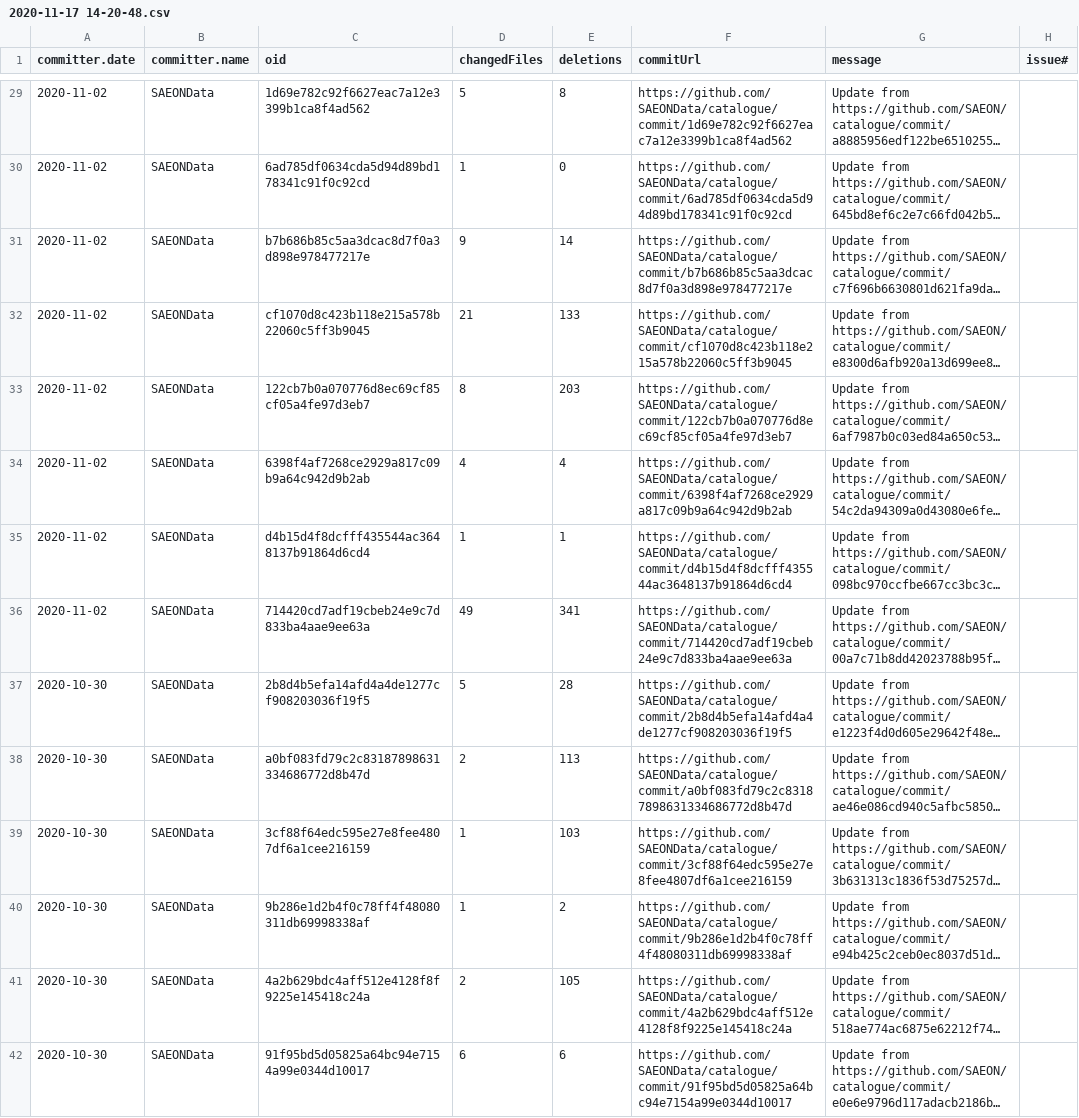
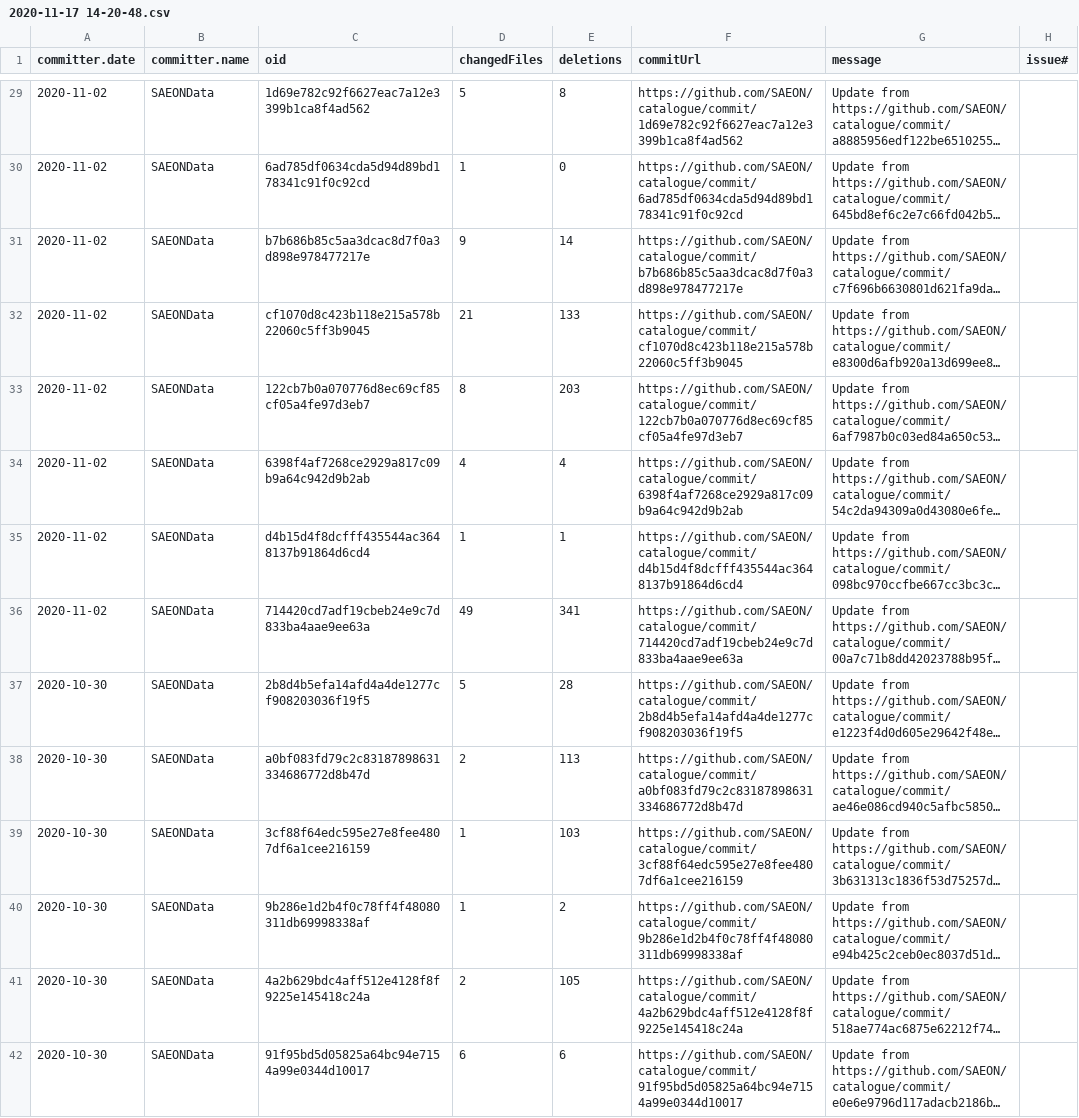
Before and after one commit to SAEON/data-portal, a CSV file: src/tools/source-analysis/output/2020-11-17 14-20-48.csv, drawn as a sheet; only a part is shown, gaps mark what is left out; long unchanged cells end in …; the diff covers the shown part only; the diff names each change by its address in the sheet, - before the commit and + after, or states it on an @@ line.

```diff
--- a/src/tools/source-analysis/output/2020-11-17 14-20-48.csv
+++ b/src/tools/source-analysis/output/2020-11-17 14-20-48.csv
-F29 (commitUrl): https://github.com/SAEONData/catalogue/commit/1d69e782c92f6627eac7a12e3399b1ca8f4ad562
+F29 (commitUrl): https://github.com/SAEON/catalogue/commit/1d69e782c92f6627eac7a12e3399b1ca8f4ad562
-F30 (commitUrl): https://github.com/SAEONData/catalogue/commit/6ad785df0634cda5d94d89bd178341c91f0c92cd
+F30 (commitUrl): https://github.com/SAEON/catalogue/commit/6ad785df0634cda5d94d89bd178341c91f0c92cd
-F31 (commitUrl): https://github.com/SAEONData/catalogue/commit/b7b686b85c5aa3dcac8d7f0a3d898e978477217e
+F31 (commitUrl): https://github.com/SAEON/catalogue/commit/b7b686b85c5aa3dcac8d7f0a3d898e978477217e
-F32 (commitUrl): https://github.com/SAEONData/catalogue/commit/cf1070d8c423b118e215a578b22060c5ff3b9045
+F32 (commitUrl): https://github.com/SAEON/catalogue/commit/cf1070d8c423b118e215a578b22060c5ff3b9045
-F33 (commitUrl): https://github.com/SAEONData/catalogue/commit/122cb7b0a070776d8ec69cf85cf05a4fe97d3eb7
+F33 (commitUrl): https://github.com/SAEON/catalogue/commit/122cb7b0a070776d8ec69cf85cf05a4fe97d3eb7
-F34 (commitUrl): https://github.com/SAEONData/catalogue/commit/6398f4af7268ce2929a817c09b9a64c942d9b2ab
+F34 (commitUrl): https://github.com/SAEON/catalogue/commit/6398f4af7268ce2929a817c09b9a64c942d9b2ab
-F35 (commitUrl): https://github.com/SAEONData/catalogue/commit/d4b15d4f8dcfff435544ac3648137b91864d6cd4
+F35 (commitUrl): https://github.com/SAEON/catalogue/commit/d4b15d4f8dcfff435544ac3648137b91864d6cd4
-F36 (commitUrl): https://github.com/SAEONData/catalogue/commit/714420cd7adf19cbeb24e9c7d833ba4aae9ee63a
+F36 (commitUrl): https://github.com/SAEON/catalogue/commit/714420cd7adf19cbeb24e9c7d833ba4aae9ee63a
-F37 (commitUrl): https://github.com/SAEONData/catalogue/commit/2b8d4b5efa14afd4a4de1277cf908203036f19f5
+F37 (commitUrl): https://github.com/SAEON/catalogue/commit/2b8d4b5efa14afd4a4de1277cf908203036f19f5
-F38 (commitUrl): https://github.com/SAEONData/catalogue/commit/a0bf083fd79c2c83187898631334686772d8b47d
+F38 (commitUrl): https://github.com/SAEON/catalogue/commit/a0bf083fd79c2c83187898631334686772d8b47d
-F39 (commitUrl): https://github.com/SAEONData/catalogue/commit/3cf88f64edc595e27e8fee4807df6a1cee216159
+F39 (commitUrl): https://github.com/SAEON/catalogue/commit/3cf88f64edc595e27e8fee4807df6a1cee216159
-F40 (commitUrl): https://github.com/SAEONData/catalogue/commit/9b286e1d2b4f0c78ff4f48080311db69998338af
+F40 (commitUrl): https://github.com/SAEON/catalogue/commit/9b286e1d2b4f0c78ff4f48080311db69998338af
-F41 (commitUrl): https://github.com/SAEONData/catalogue/commit/4a2b629bdc4aff512e4128f8f9225e145418c24a
+F41 (commitUrl): https://github.com/SAEON/catalogue/commit/4a2b629bdc4aff512e4128f8f9225e145418c24a
-F42 (commitUrl): https://github.com/SAEONData/catalogue/commit/91f95bd5d05825a64bc94e7154a99e0344d10017
+F42 (commitUrl): https://github.com/SAEON/catalogue/commit/91f95bd5d05825a64bc94e7154a99e0344d10017
```
Also changed, not shown: 80 edited cells elsewhere in this file, src/tools/source-analysis/output/2020-11-17 14-21-11.csv, 33 other files.
